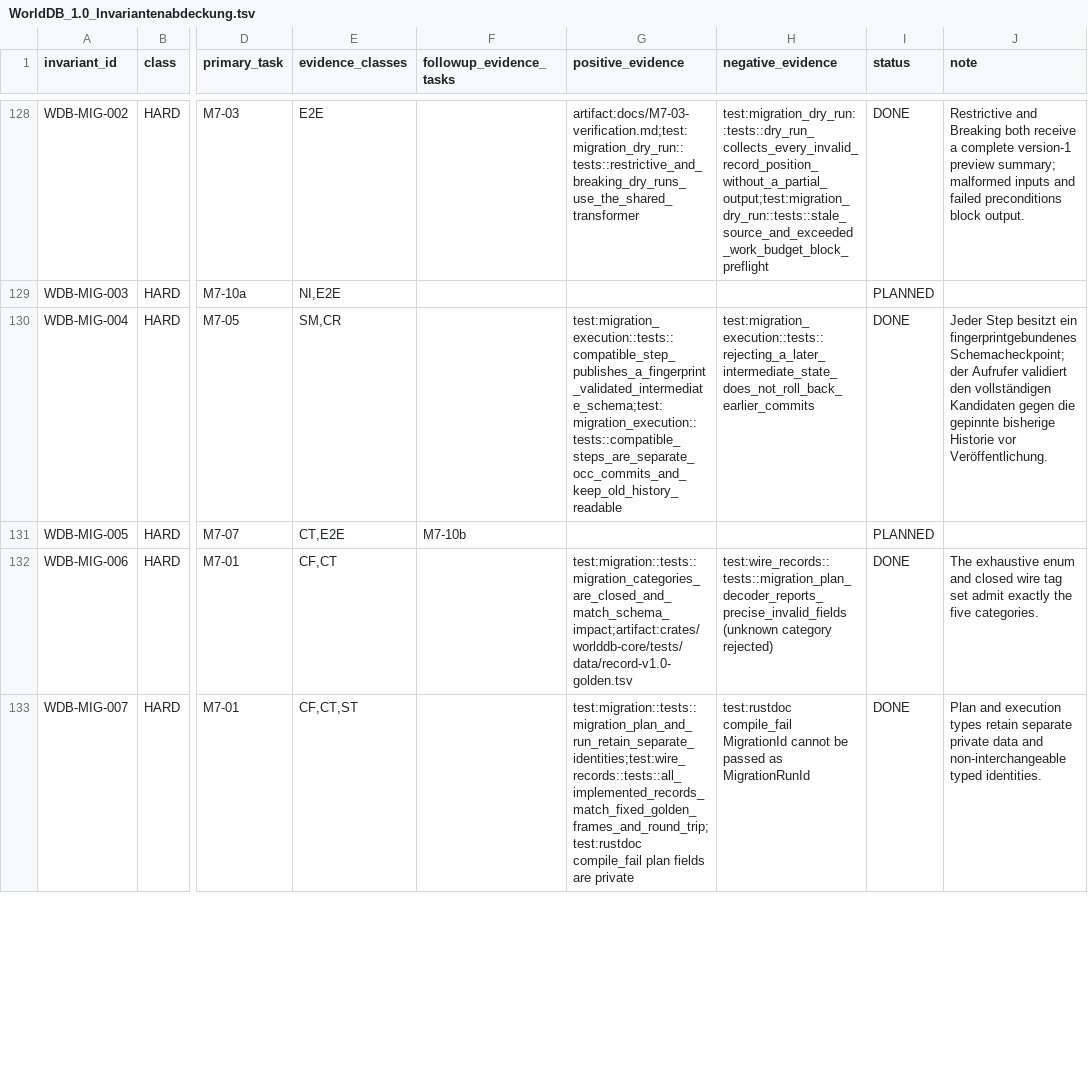
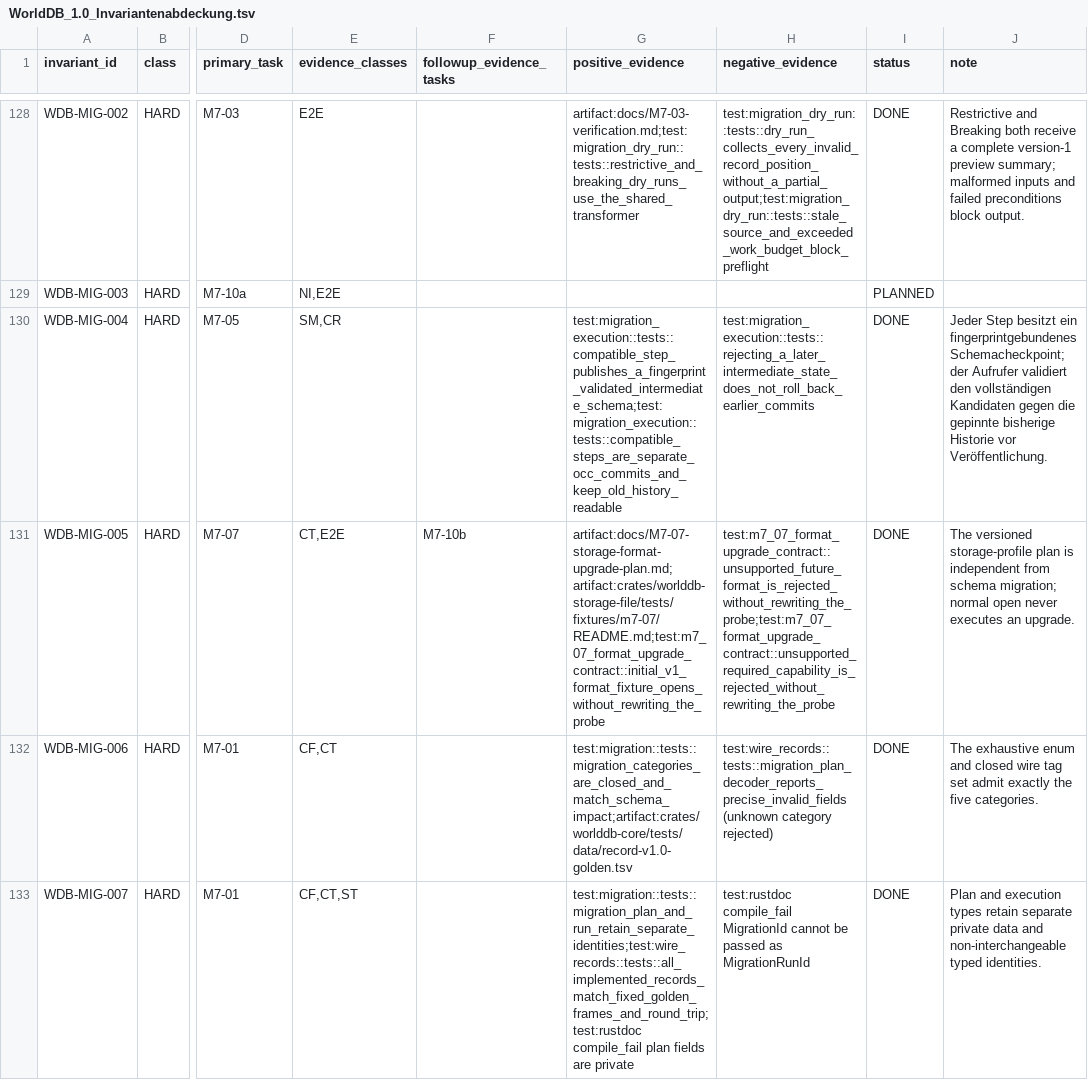
Before and after one commit to klarck36/WorldDB, a TSV file: WorldDB_1.0_Invariantenabdeckung.tsv, drawn as a sheet; only a part is shown, gaps mark what is left out; the diff covers the shown part only; the diff names each change by its address in the sheet, - before the commit and + after, or states it on an @@ line.

```diff
--- a/WorldDB_1.0_Invariantenabdeckung.tsv
+++ b/WorldDB_1.0_Invariantenabdeckung.tsv
-G131 (positive_evidence): (empty)
+G131 (positive_evidence): artifact:docs/M7-07-storage-format-upgrade-plan.md;artifact:crates/worlddb-storage-file/tests/fixtures/m7-07/README.md;test:m7_07_format_upgrade_contract::initial_v1_format_fixture_opens_without_rewriting_the_probe
-H131 (negative_evidence): (empty)
+H131 (negative_evidence): test:m7_07_format_upgrade_contract::unsupported_future_format_is_rejected_without_rewriting_the_probe;test:m7_07_format_upgrade_contract::unsupported_required_capability_is_rejected_without_rewriting_the_probe
-I131 (status): PLANNED
+I131 (status): DONE
-J131 (note): (empty)
+J131 (note): The versioned storage-profile plan is independent from schema migration; normal open never executes an upgrade.
```
Also changed, not shown: 4 edited cells elsewhere in this file, WorldDB_1.0_Taskregister.tsv, 9 other files.
